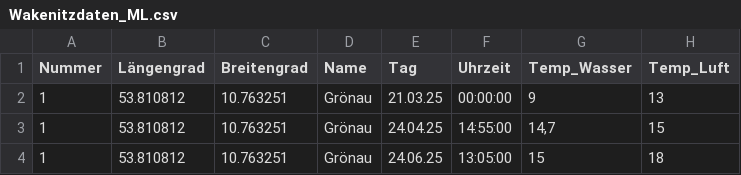
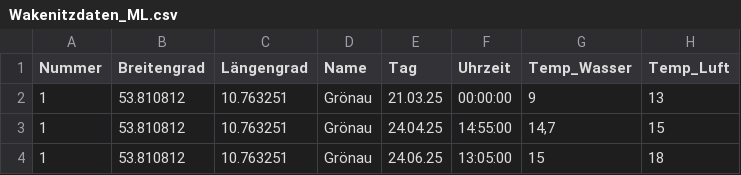
Before and after one commit to Bricketjosh/H2OHL, a CSV file: Wakenitzdaten_ML.csv, drawn as a sheet; only a part is shown; the diff names each change by its address in the sheet, - before the commit and + after, or states it on an @@ line.

```diff
--- a/Wakenitzdaten_ML.csv
+++ b/Wakenitzdaten_ML.csv
-B1: Längengrad
+B1: Breitengrad
-C1: Breitengrad
+C1: Längengrad
```
Also changed, not shown: 1 other file.
